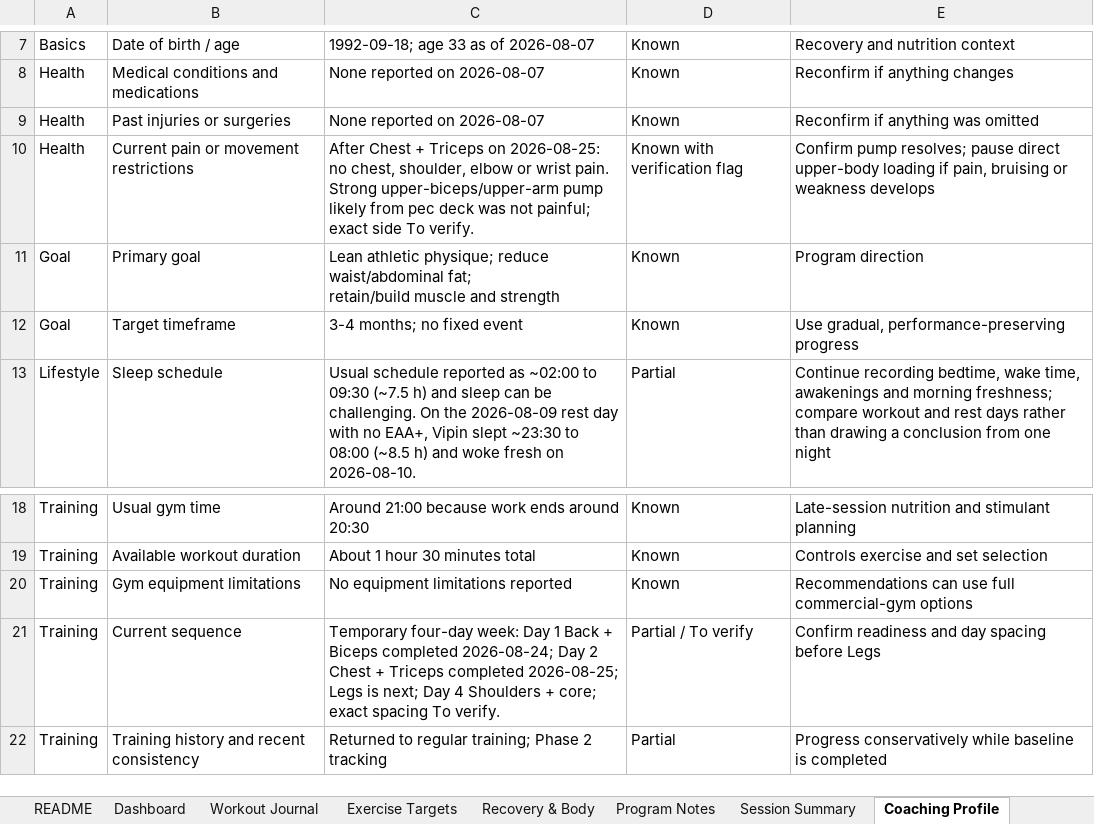
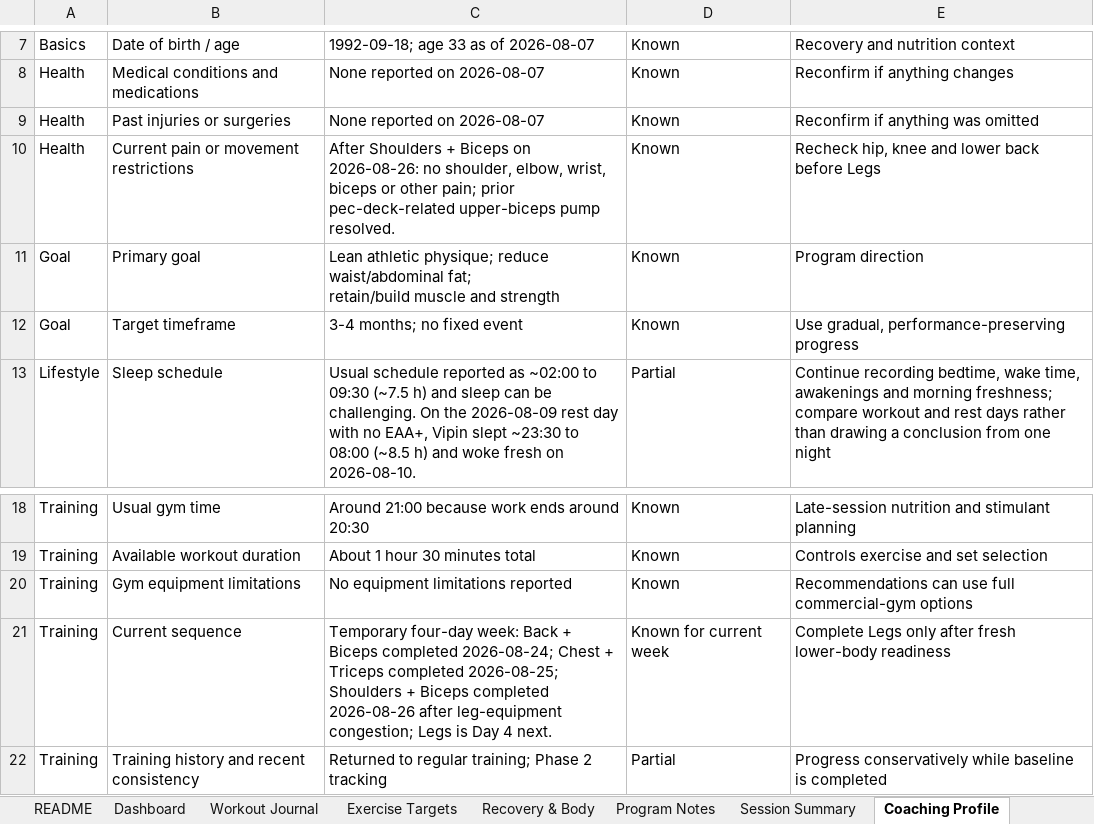
Before and after one commit to vippinn-ai/vipin-gym-dashboard, an Excel workbook: Vipin_Gym_Progress_Dashboard_2026-08-07_v2.xlsx, sheet Coaching Profile, drawn as a sheet; only a part is shown, gaps mark what is left out; values as stored, in another font and other column widths than the file's, no borders; conditional formats and table styles not drawn; the diff names each change by its address in the sheet, - before the commit and + after, or states it on an @@ line.

Commit message:
Log August 26 shoulders and biceps workout

```diff
--- a/Vipin_Gym_Progress_Dashboard_2026-08-07_v2.xlsx (sheet Coaching Profile)
+++ b/Vipin_Gym_Progress_Dashboard_2026-08-07_v2.xlsx (sheet Coaching Profile)
-C10: After Chest + Triceps on 2026-08-25: no chest, shoulder, elbow or wrist pain. Strong upper-biceps/upper-arm pump likely from pec deck was not painful; exact side To verify.
+C10: After Shoulders + Biceps on 2026-08-26: no shoulder, elbow, wrist, biceps or other pain; prior pec-deck-related upper-biceps pump resolved.
-D10: Known with verification flag
+D10: Known
-E10: Confirm pump resolves; pause direct upper-body loading if pain, bruising or weakness develops
+E10: Recheck hip, knee and lower back before Legs
-C21: …four-day week: Day 1 Back + Biceps completed 2026-08-24; Day 2 Chest + Triceps completed 2026-08-25; Legs is next; Day 4 Shoulders + core; exact spacing To verify.
+C21: …four-day week: Back + Biceps completed 2026-08-24; Chest + Triceps completed 2026-08-25; Shoulders + Biceps completed 2026-08-26 after leg-equipment congestion; Legs is Day 4 next.
-D21: Partial / To verify
+D21: Known for current week
-E21: Confirm readiness and day spacing before Legs
+E21: Complete Legs only after fresh lower-body readiness
```
Also changed, not shown: sheet Workout Journal, sheet Dashboard, sheet Exercise Targets, sheet Program Notes, sheet Session Summary, sheet Recovery & Body, charts or pictures, gym-dashboard/public/sources/Vipin_Gym_Progress_Dashboard_2026-08-07_v2.xlsx, 4 other files.
